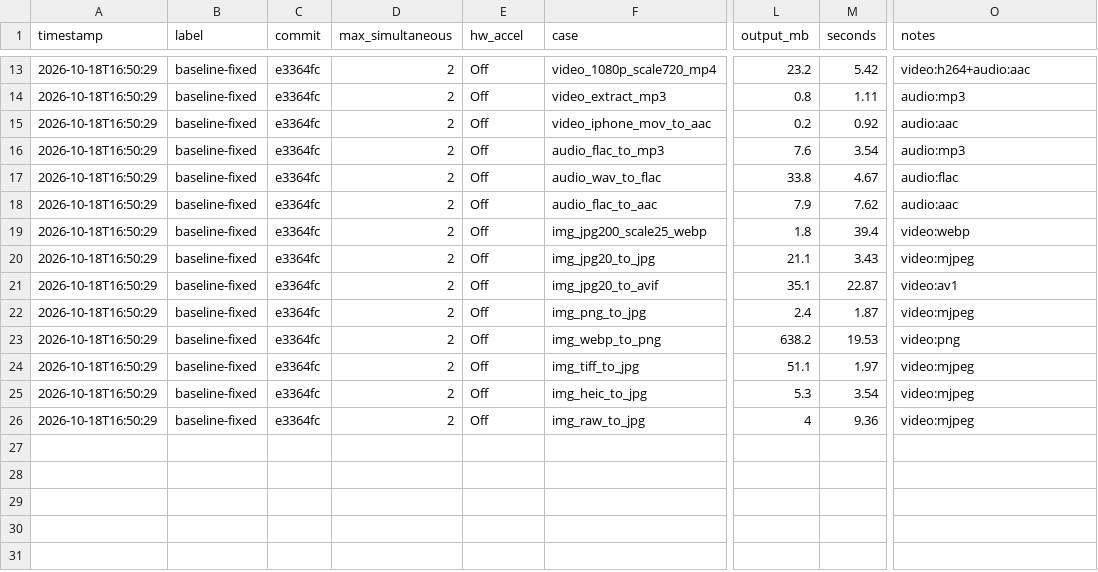
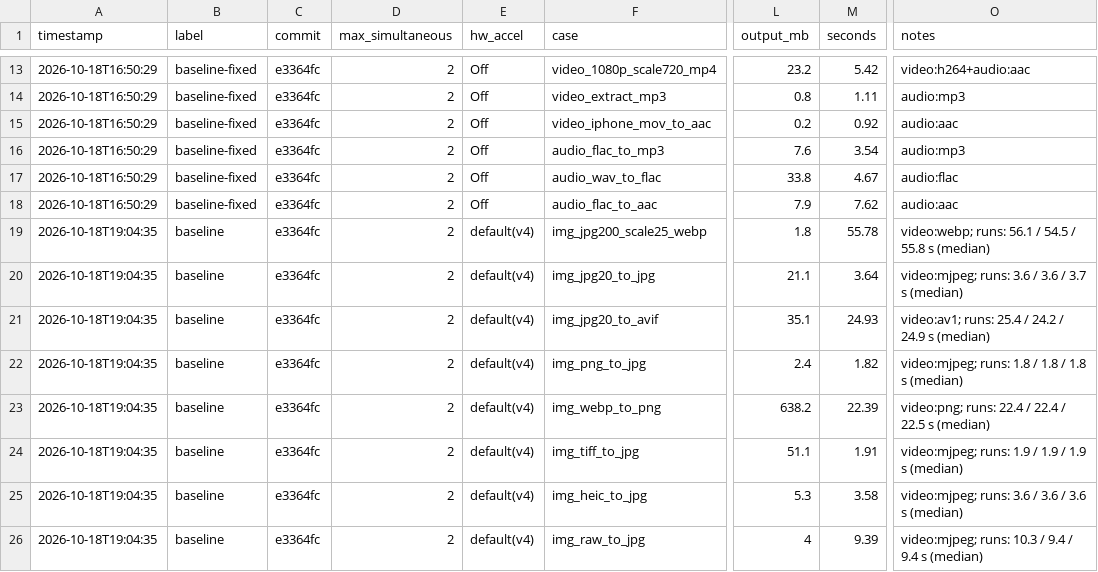
Before and after one commit to SwatX18/FileConverter, a CSV file: bench/baseline.csv, drawn as a sheet; only a part is shown, gaps mark what is left out; the diff names each change by its address in the sheet, - before the commit and + after, or states it on an @@ line.

```diff
--- a/bench/baseline.csv
+++ b/bench/baseline.csv
-A19:A26 (timestamp): 2026-10-18T16:50:29
+A19:A26 (timestamp): 2026-10-18T19:04:35
-B19:B26 (label): baseline-fixed
+B19:B26 (label): baseline
-E19:E26 (hw_accel): Off
+E19:E26 (hw_accel): default(v4)
-M19 (seconds): 39.4
+M19 (seconds): 55.78
-O19 (notes): video:webp
+O19 (notes): video:webp; runs: 56.1 / 54.5 / 55.8 s (median)
-M20 (seconds): 3.43
+M20 (seconds): 3.64
-O20 (notes): video:mjpeg
+O20 (notes): video:mjpeg; runs: 3.6 / 3.6 / 3.7 s (median)
-M21 (seconds): 22.87
+M21 (seconds): 24.93
-O21 (notes): video:av1
+O21 (notes): video:av1; runs: 25.4 / 24.2 / 24.9 s (median)
-M22 (seconds): 1.87
+M22 (seconds): 1.82
-O22 (notes): video:mjpeg
+O22 (notes): video:mjpeg; runs: 1.8 / 1.8 / 1.8 s (median)
-M23 (seconds): 19.53
+M23 (seconds): 22.39
-O23 (notes): video:png
+O23 (notes): video:png; runs: 22.4 / 22.4 / 22.5 s (median)
-M24 (seconds): 1.97
+M24 (seconds): 1.91
-O24 (notes): video:mjpeg
+O24 (notes): video:mjpeg; runs: 1.9 / 1.9 / 1.9 s (median)
-M25 (seconds): 3.54
+M25 (seconds): 3.58
-O25 (notes): video:mjpeg
+O25 (notes): video:mjpeg; runs: 3.6 / 3.6 / 3.6 s (median)
-M26 (seconds): 9.36
+M26 (seconds): 9.39
-O26 (notes): video:mjpeg
+O26 (notes): video:mjpeg; runs: 10.3 / 9.4 / 9.4 s (median)
```
Also changed, not shown: 5 other files.
